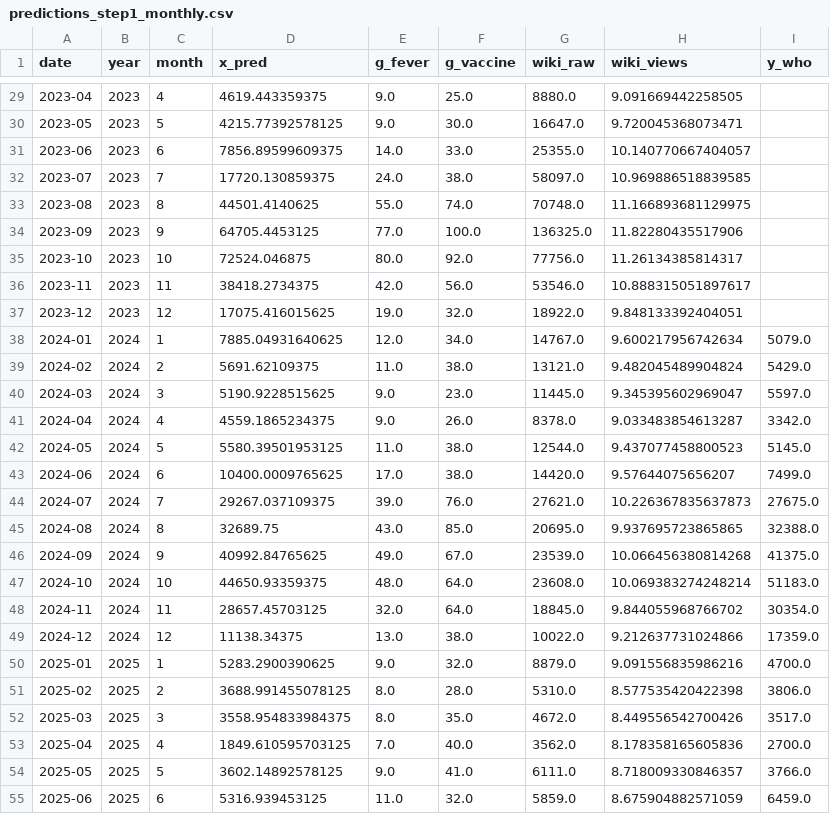
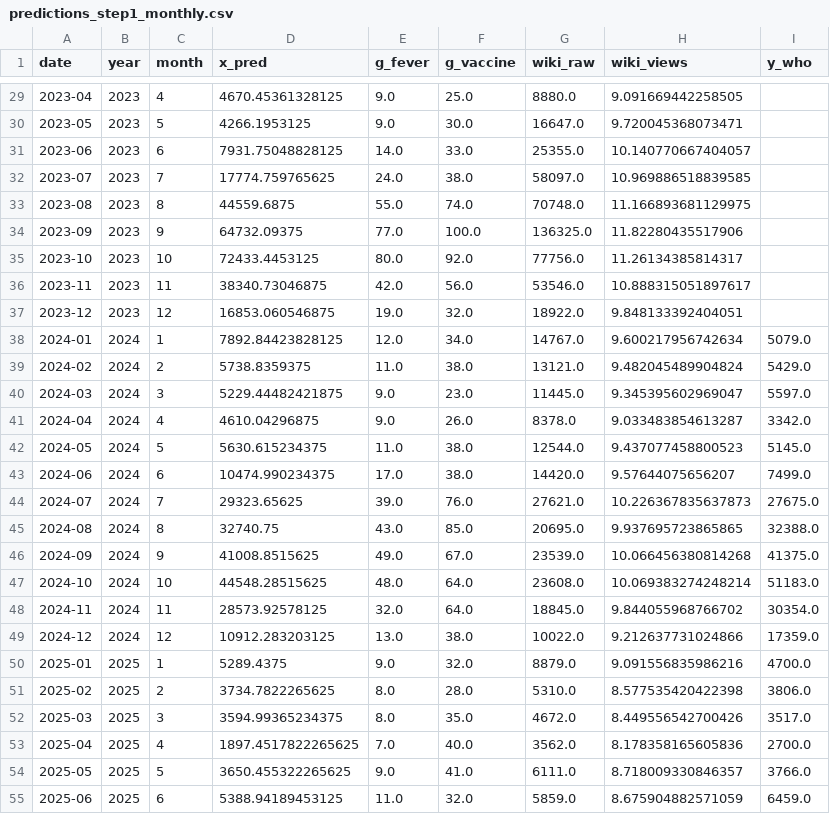
Before and after one commit to wukexin314-art/Nowcast-Dengue-in-India, a CSV file: outputs_step1_wiki/predictions_step1_monthly.csv, drawn as a sheet; only a part is shown, gaps mark what is left out; the diff covers the shown part only.

```diff
--- a/outputs_step1_wiki/predictions_step1_monthly.csv
+++ b/outputs_step1_wiki/predictions_step1_monthly.csv
@@ -29,27 +29,27 @@ date,year,month,x_pred,g_fever,g_vaccine,wiki_raw,wiki_views,y_who
-2023-04,2023,4,4619.443359375,9.0,25.0,8880.0,9.091669442258505,
-2023-05,2023,5,4215.77392578125,9.0,30.0,16647.0,9.720045368073471,
-2023-06,2023,6,7856.89599609375,14.0,33.0,25355.0,10.140770667404057,
-2023-07,2023,7,17720.130859375,24.0,38.0,58097.0,10.969886518839585,
-2023-08,2023,8,44501.4140625,55.0,74.0,70748.0,11.166893681129975,
-2023-09,2023,9,64705.4453125,77.0,100.0,136325.0,11.82280435517906,
-2023-10,2023,10,72524.046875,80.0,92.0,77756.0,11.26134385814317,
-2023-11,2023,11,38418.2734375,42.0,56.0,53546.0,10.888315051897617,
-2023-12,2023,12,17075.416015625,19.0,32.0,18922.0,9.848133392404051,
-2024-01,2024,1,7885.04931640625,12.0,34.0,14767.0,9.600217956742634,5079.0
-2024-02,2024,2,5691.62109375,11.0,38.0,13121.0,9.482045489904824,5429.0
-2024-03,2024,3,5190.9228515625,9.0,23.0,11445.0,9.345395602969047,5597.0
-2024-04,2024,4,4559.1865234375,9.0,26.0,8378.0,9.033483854613287,3342.0
-2024-05,2024,5,5580.39501953125,11.0,38.0,12544.0,9.437077458800523,5145.0
-2024-06,2024,6,10400.0009765625,17.0,38.0,14420.0,9.57644075656207,7499.0
-2024-07,2024,7,29267.037109375,39.0,76.0,27621.0,10.226367835637873,27675.0
-2024-08,2024,8,32689.75,43.0,85.0,20695.0,9.937695723865865,32388.0
-2024-09,2024,9,40992.84765625,49.0,67.0,23539.0,10.066456380814268,41375.0
-2024-10,2024,10,44650.93359375,48.0,64.0,23608.0,10.069383274248214,51183.0
-2024-11,2024,11,28657.45703125,32.0,64.0,18845.0,9.844055968766702,30354.0
-2024-12,2024,12,11138.34375,13.0,38.0,10022.0,9.212637731024866,17359.0
-2025-01,2025,1,5283.2900390625,9.0,32.0,8879.0,9.091556835986216,4700.0
-2025-02,2025,2,3688.991455078125,8.0,28.0,5310.0,8.577535420422398,3806.0
-2025-03,2025,3,3558.954833984375,8.0,35.0,4672.0,8.449556542700426,3517.0
-2025-04,2025,4,1849.610595703125,7.0,40.0,3562.0,8.178358165605836,2700.0
-2025-05,2025,5,3602.14892578125,9.0,41.0,6111.0,8.718009330846357,3766.0
-2025-06,2025,6,5316.939453125,11.0,32.0,5859.0,8.675904882571059,6459.0
+2023-04,2023,4,4670.45361328125,9.0,25.0,8880.0,9.091669442258505,
+2023-05,2023,5,4266.1953125,9.0,30.0,16647.0,9.720045368073471,
+2023-06,2023,6,7931.75048828125,14.0,33.0,25355.0,10.140770667404057,
+2023-07,2023,7,17774.759765625,24.0,38.0,58097.0,10.969886518839585,
+2023-08,2023,8,44559.6875,55.0,74.0,70748.0,11.166893681129975,
+2023-09,2023,9,64732.09375,77.0,100.0,136325.0,11.82280435517906,
+2023-10,2023,10,72433.4453125,80.0,92.0,77756.0,11.26134385814317,
+2023-11,2023,11,38340.73046875,42.0,56.0,53546.0,10.888315051897617,
+2023-12,2023,12,16853.060546875,19.0,32.0,18922.0,9.848133392404051,
+2024-01,2024,1,7892.84423828125,12.0,34.0,14767.0,9.600217956742634,5079.0
+2024-02,2024,2,5738.8359375,11.0,38.0,13121.0,9.482045489904824,5429.0
+2024-03,2024,3,5229.44482421875,9.0,23.0,11445.0,9.345395602969047,5597.0
+2024-04,2024,4,4610.04296875,9.0,26.0,8378.0,9.033483854613287,3342.0
+2024-05,2024,5,5630.615234375,11.0,38.0,12544.0,9.437077458800523,5145.0
+2024-06,2024,6,10474.990234375,17.0,38.0,14420.0,9.57644075656207,7499.0
+2024-07,2024,7,29323.65625,39.0,76.0,27621.0,10.226367835637873,27675.0
+2024-08,2024,8,32740.75,43.0,85.0,20695.0,9.937695723865865,32388.0
+2024-09,2024,9,41008.8515625,49.0,67.0,23539.0,10.066456380814268,41375.0
+2024-10,2024,10,44548.28515625,48.0,64.0,23608.0,10.069383274248214,51183.0
+2024-11,2024,11,28573.92578125,32.0,64.0,18845.0,9.844055968766702,30354.0
+2024-12,2024,12,10912.283203125,13.0,38.0,10022.0,9.212637731024866,17359.0
+2025-01,2025,1,5289.4375,9.0,32.0,8879.0,9.091556835986216,4700.0
+2025-02,2025,2,3734.7822265625,8.0,28.0,5310.0,8.577535420422398,3806.0
+2025-03,2025,3,3594.99365234375,8.0,35.0,4672.0,8.449556542700426,3517.0
+2025-04,2025,4,1897.4517822265625,7.0,40.0,3562.0,8.178358165605836,2700.0
+2025-05,2025,5,3650.455322265625,9.0,41.0,6111.0,8.718009330846357,3766.0
+2025-06,2025,6,5388.94189453125,11.0,32.0,5859.0,8.675904882571059,6459.0
```
Also changed, not shown: 34 edited cells elsewhere in this file, master_data.csv, outputs_step1_wiki/loss_step1.csv, 32 other files.
